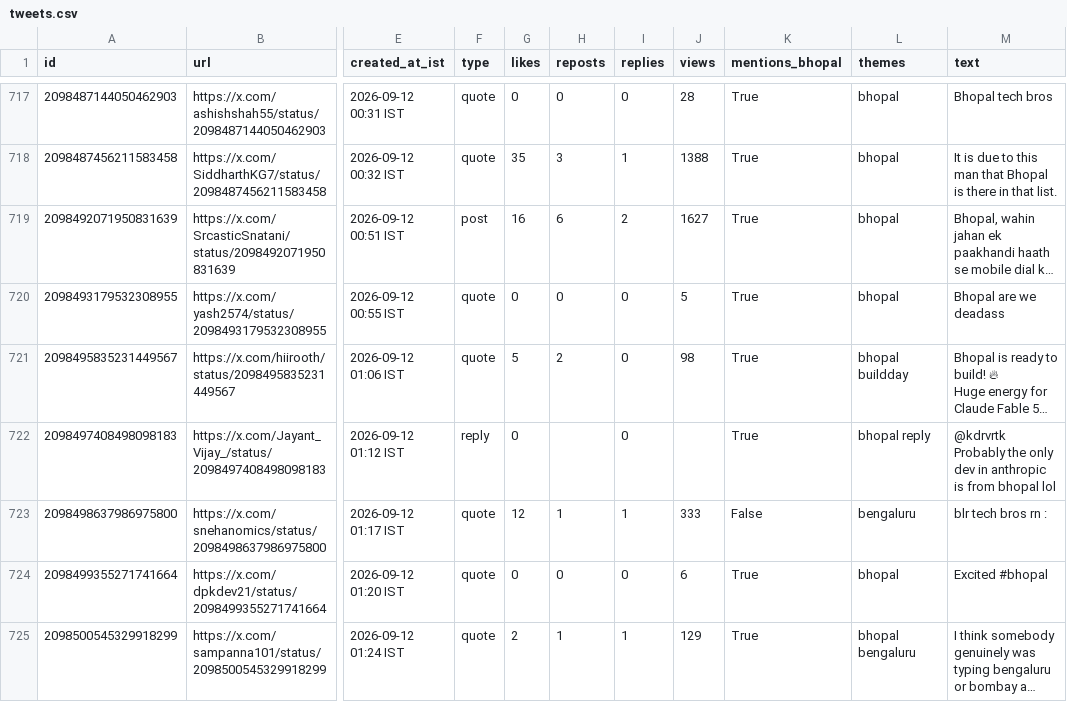
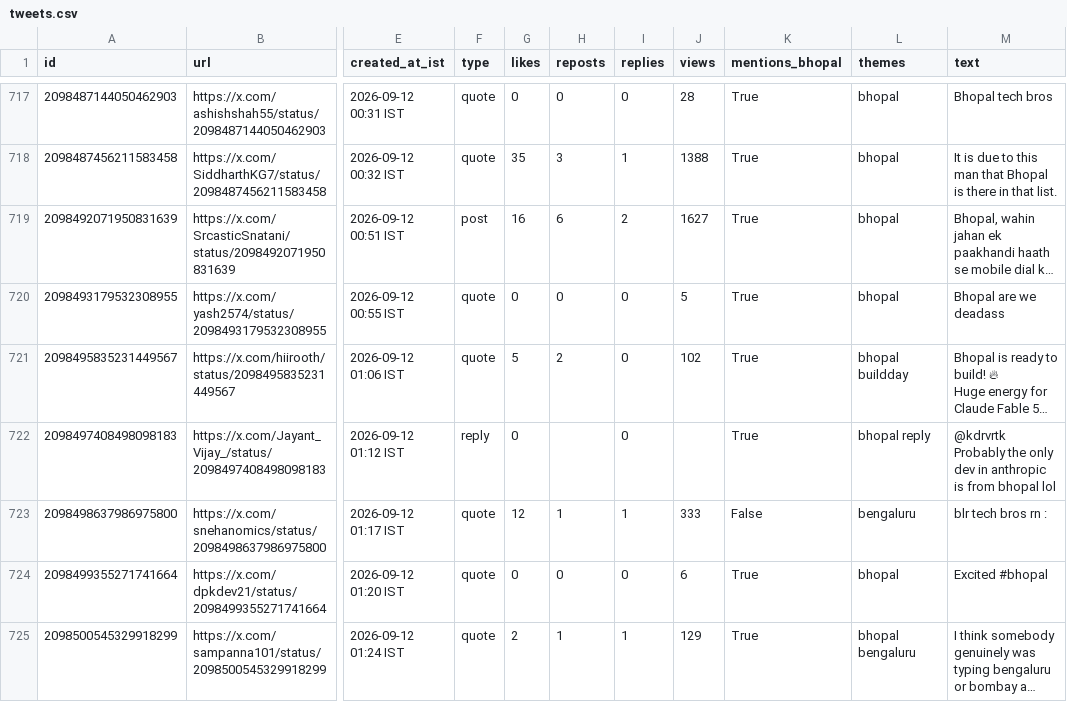
Before and after one commit to Vishal4742/claude-community-bhopal, a CSV file: blog/fable-5-1-build-days-bhopal/tweets.csv, drawn as a sheet; only a part is shown, gaps mark what is left out; long unchanged cells end in …; the diff covers the shown part only; the diff names each change by its address in the sheet, - before the commit and + after, or states it on an @@ line.

```diff
--- a/blog/fable-5-1-build-days-bhopal/tweets.csv
+++ b/blog/fable-5-1-build-days-bhopal/tweets.csv
-J721 (views): 98
+J721 (views): 102
```
Also changed, not shown: 10 edited cells elsewhere in this file, 2 other files.
